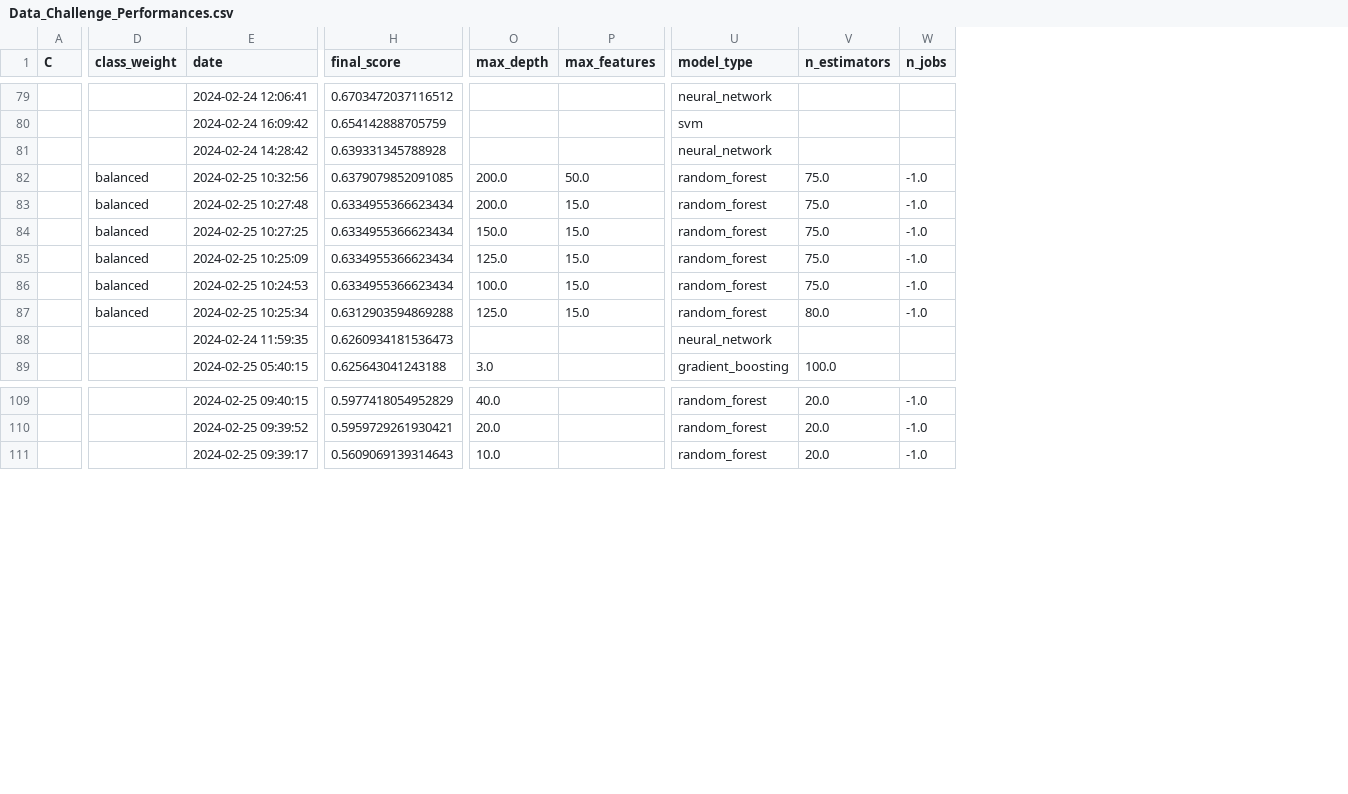
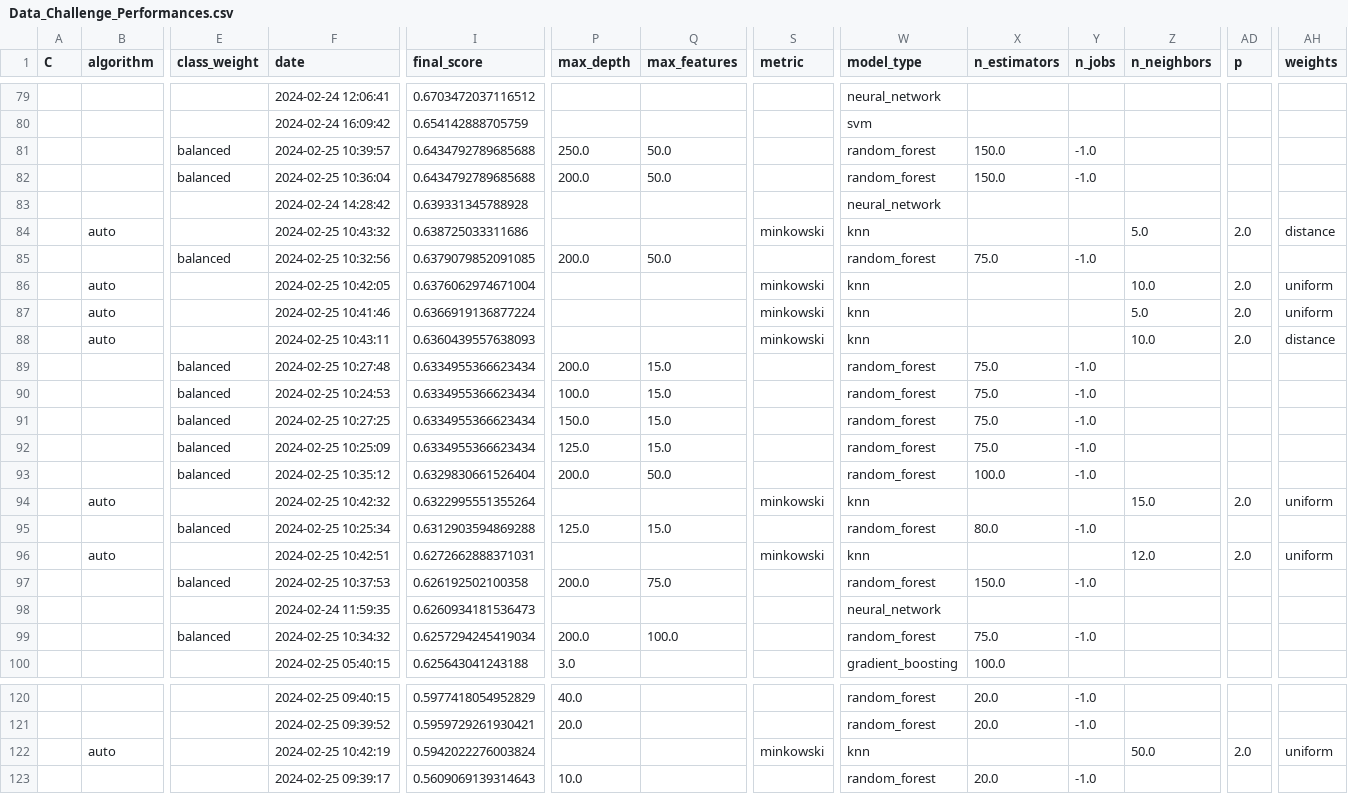
Before and after one commit to PierreBio/DataChallenge, a CSV file: results/Data_Challenge_Performances.csv, drawn as a sheet; only a part is shown, gaps mark what is left out; addresses are those after the commit; rows hold the shown columns only; the diff covers the shown part only; the diff names each change by its address in the sheet, - before the commit and + after, or states it on an @@ line.

Commit message:
Algorithme des KNNs

```diff
--- a/results/Data_Challenge_Performances.csv
+++ b/results/Data_Challenge_Performances.csv
+column B (algorithm), empty
+column S (metric), empty
+column Z (n_neighbors), empty
+column AD (p), empty
+column AH (weights), empty
+row 81:  |  | balanced | 2024-02-25 10:39:57 | 0.6434792789685688 | 250.0 | 50.0 |  | random_forest | 150.0 | -1.0
+row 82:  |  | balanced | 2024-02-25 10:36:04 | 0.6434792789685688 | 200.0 | 50.0 |  | random_forest | 150.0 | -1.0
+row 84:  | auto |  | 2024-02-25 10:43:32 | 0.638725033311686 |  |  | minkowski | knn |  |  | 5.0 | 2.0 | distance
+row 86:  | auto |  | 2024-02-25 10:42:05 | 0.6376062974671004 |  |  | minkowski | knn |  |  | 10.0 | 2.0 | uniform
+row 87:  | auto |  | 2024-02-25 10:41:46 | 0.6366919136877224 |  |  | minkowski | knn |  |  | 5.0 | 2.0 | uniform
+row 88:  | auto |  | 2024-02-25 10:43:11 | 0.6360439557638093 |  |  | minkowski | knn |  |  | 10.0 | 2.0 | distance
+row 90:  |  | balanced | 2024-02-25 10:24:53 | 0.6334955366623434 | 100.0 | 15.0 |  | random_forest | 75.0 | -1.0
-F93 (date): 2024-02-25 10:24:53
+F93 (date): 2024-02-25 10:35:12
-I93 (final_score): 0.6334955366623434
+I93 (final_score): 0.6329830661526404
-P93 (max_depth): 100.0
+P93 (max_depth): 200.0
-Q93 (max_features): 15.0
+Q93 (max_features): 50.0
-X93 (n_estimators): 75.0
+X93 (n_estimators): 100.0
+row 94:  | auto |  | 2024-02-25 10:42:32 | 0.6322995551355264 |  |  | minkowski | knn |  |  | 15.0 | 2.0 | uniform
+row 96:  | auto |  | 2024-02-25 10:42:51 | 0.6272662888371031 |  |  | minkowski | knn |  |  | 12.0 | 2.0 | uniform
+row 97:  |  | balanced | 2024-02-25 10:37:53 | 0.626192502100358 | 200.0 | 75.0 |  | random_forest | 150.0 | -1.0
+row 99:  |  | balanced | 2024-02-25 10:34:32 | 0.6257294245419034 | 200.0 | 100.0 |  | random_forest | 75.0 | -1.0
+row 122:  | auto |  | 2024-02-25 10:42:19 | 0.5942022276003824 |  |  | minkowski | knn |  |  | 50.0 | 2.0 | uniform
```
Also changed, not shown: 4 moved rows elsewhere in this file, results/Data_Challenge_MDI_341.csv, 4 other files.
